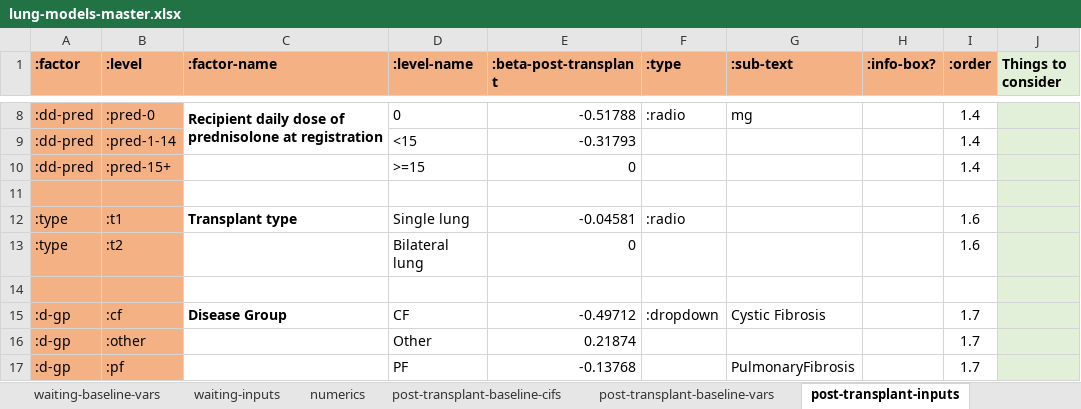
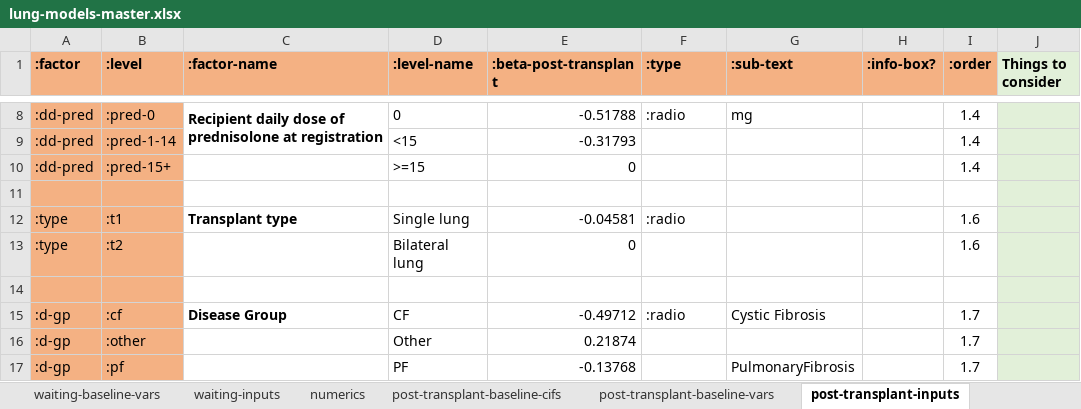
Before and after one commit to WintonCentre/kcp, an Excel workbook: data/lung-models-master.xlsx, sheet post-transplant-inputs, drawn as a sheet; only a part is shown, gaps mark what is left out; values as stored, in another font and other column widths than the file's, no borders; the diff names each change by its address in the sheet, - before the commit and + after, or states it on an @@ line.

Commit message:
dropdownless restyle

```diff
--- a/data/lung-models-master.xlsx (sheet post-transplant-inputs)
+++ b/data/lung-models-master.xlsx (sheet post-transplant-inputs)
-F15 (:type): :dropdown
+F15 (:type): :radio
```
Also changed, not shown: sheet from-listing-inputs, sheet waiting-inputs, 12 other files.
